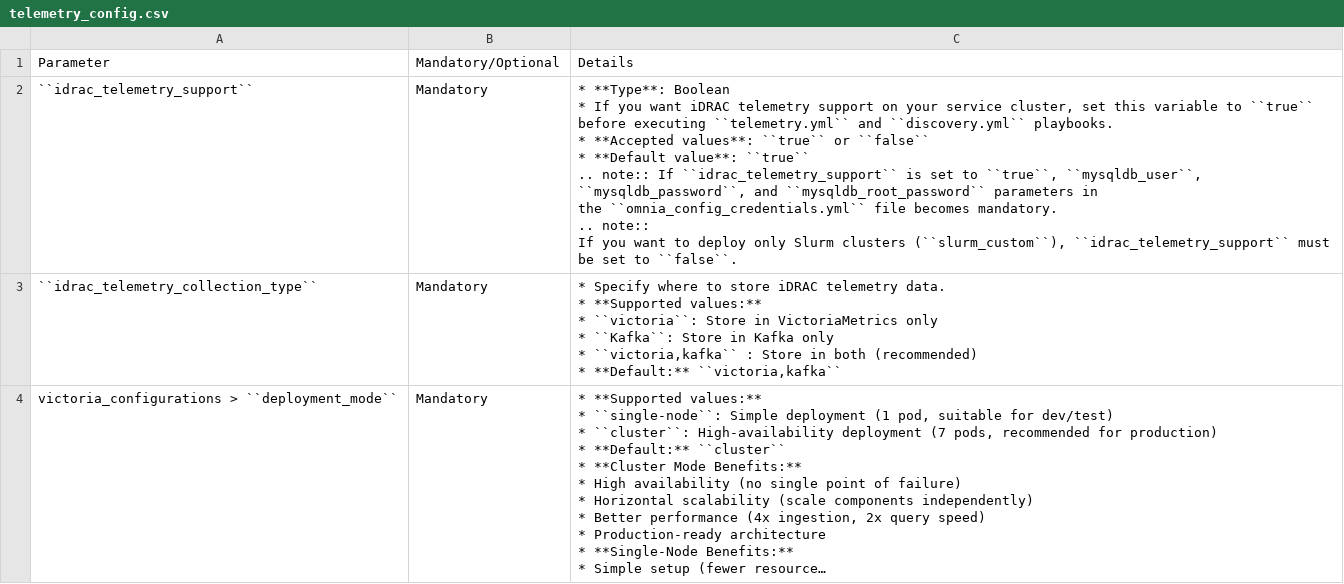
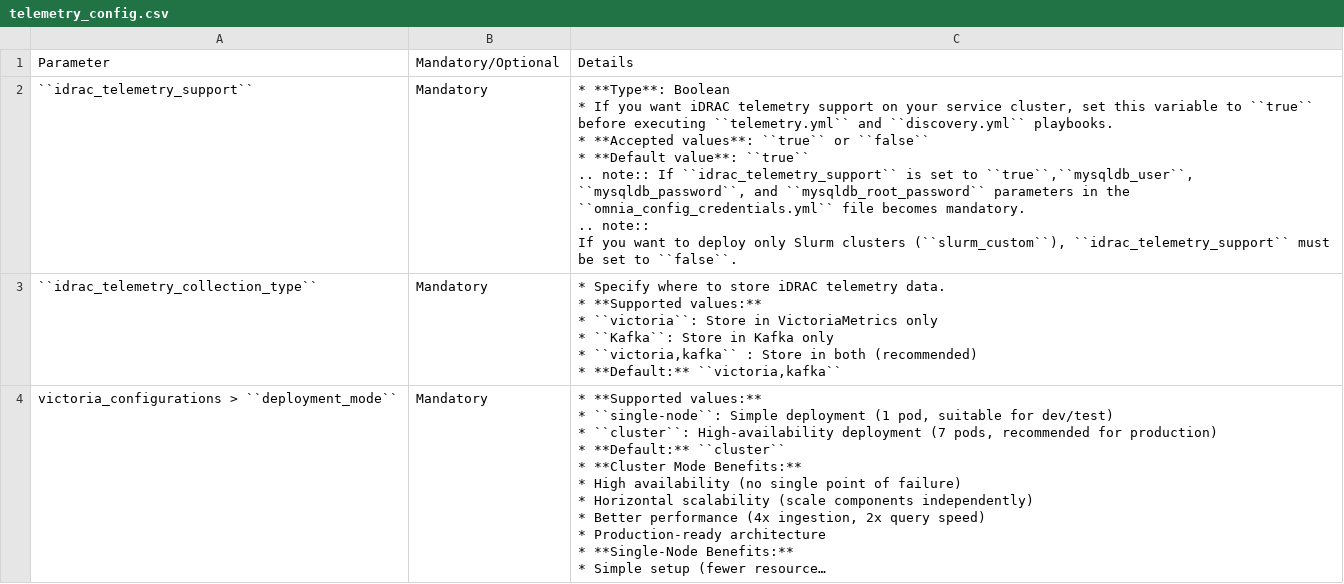
Before and after one commit to vasanthsathya/Doc-Generation, a CSV file: docs/source/Tables/telemetry_config.csv, drawn as a sheet; only a part is shown; long unchanged cells end in ….

Commit message:
Formatting fix

```diff
--- a/docs/source/Tables/telemetry_config.csv
+++ b/docs/source/Tables/telemetry_config.csv
@@ -1,14 +1,12 @@
 "Parameter	",Mandatory/Optional,Details
-``idrac_telemetry_support``,Mandatory,"* **Type**: Boolean
-* If you want iDRAC telemetry support on your service cluster, set this variable  to ``true`` before executing  ``telemetry.yml`` and  ``discovery.yml`` playbooks.
-
-* **Accepted values**: ``true`` or ``false``
-* **Default value**: ``true``
-
-.. note:: If ``idrac_telemetry_support`` is set to ``true``, ``mysqldb_user``,
-   ``mysqldb_password``, and ``mysqldb_root_password`` parameters in
-   the ``omnia_config_credentials.yml`` file becomes mandatory.
-
-.. note::
-   If you want to deploy only Slurm clusters (``slurm_custom``),  ``idrac_telemetry_support`` must be set to ``false``."
+``idrac_telemetry_support``,Mandatory,"* **Type**: Boolean
+* If you want iDRAC telemetry support on your service cluster, set this variable  to ``true`` before executing  ``telemetry.yml`` and  ``discovery.yml`` playbooks.
+
+* **Accepted values**: ``true`` or ``false``
+* **Default value**: ``true``
+
+.. note:: If ``idrac_telemetry_support`` is set to ``true``,``mysqldb_user``, ``mysqldb_password``, and ``mysqldb_root_password`` parameters in  the ``omnia_config_credentials.yml`` file becomes mandatory.
+
+.. note::
+   If you want to deploy only Slurm clusters (``slurm_custom``),  ``idrac_telemetry_support`` must be set to ``false``."
 ``idrac_telemetry_collection_type``,Mandatory,"*  Specify where to store iDRAC telemetry data.
```
